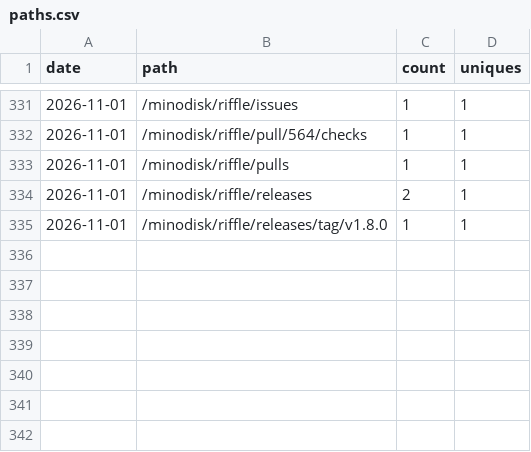
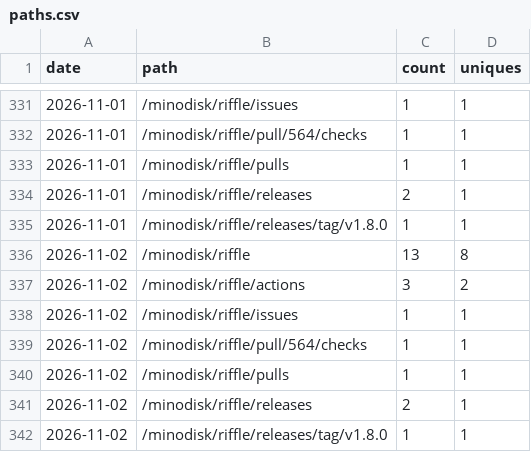
Before and after one commit to minodisk/handpic, a CSV file: paths.csv, drawn as a sheet; only a part is shown, gaps mark what is left out.

```diff
--- a/paths.csv
+++ b/paths.csv
@@ -335 +335,8 @@ date,path,count,uniques
 2026-11-01,"/minodisk/riffle/releases/tag/v1.8.0",1,1
+2026-11-02,"/minodisk/riffle",13,8
+2026-11-02,"/minodisk/riffle/actions",3,2
+2026-11-02,"/minodisk/riffle/issues",1,1
+2026-11-02,"/minodisk/riffle/pull/564/checks",1,1
+2026-11-02,"/minodisk/riffle/pulls",1,1
+2026-11-02,"/minodisk/riffle/releases",2,1
+2026-11-02,"/minodisk/riffle/releases/tag/v1.8.0",1,1
```
Also changed, not shown: clones.csv, referrers.csv, 3 other files.
